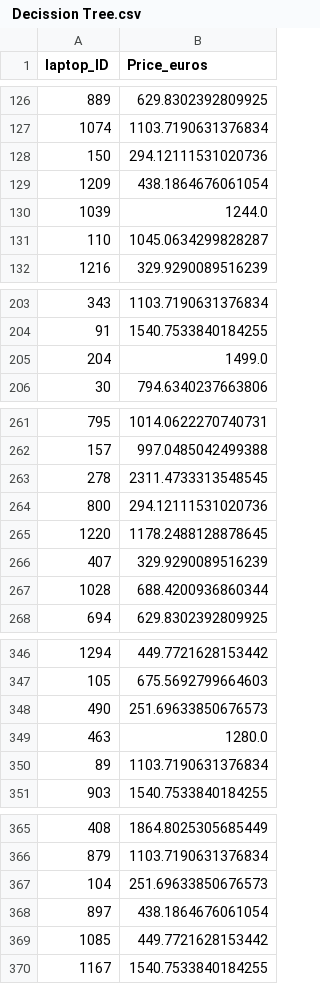
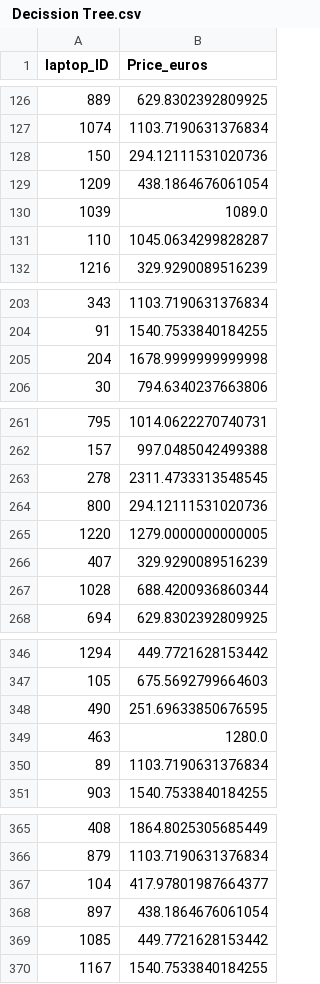
Before and after one commit to angelrodnah/DS_PT_09_2023, a CSV file: Machine_Learning/1-Supervisado/1-Regression/Kaggle1/ Decission Tree.csv, drawn as a sheet; only a part is shown, gaps mark what is left out; the diff covers the shown part only.

```diff
--- a/Machine_Learning/1-Supervisado/1-Regression/Kaggle1/ Decission Tree.csv
+++ b/Machine_Learning/1-Supervisado/1-Regression/Kaggle1/ Decission Tree.csv
@@ -129,3 +129,3 @@ laptop_ID,Price_euros
 1209,438.1864676061054
-1039,1244.0
+1039,1089.0
 110,1045.0634299828287
@@ -204,3 +204,3 @@ laptop_ID,Price_euros
 91,1540.7533840184255
-204,1499.0
+204,1678.9999999999998
 30,794.6340237663806
@@ -264,3 +264,3 @@ laptop_ID,Price_euros
 800,294.12111531020736
-1220,1178.2488128878645
+1220,1279.0000000000005
 407,329.9290089516239
@@ -347,3 +347,3 @@ laptop_ID,Price_euros
 105,675.5692799664603
-490,251.69633850676573
+490,251.69633850676595
 463,1280.0
@@ -366,3 +366,3 @@ laptop_ID,Price_euros
 879,1103.7190631376834
-104,251.69633850676573
+104,417.97801987664377
 897,438.1864676061054
```
Also changed, not shown: 8 edited cells elsewhere in this file, Machine_Learning/1-Supervisado/1-Regression/Kaggle1/GradientBoost.csv, 3 other files.
